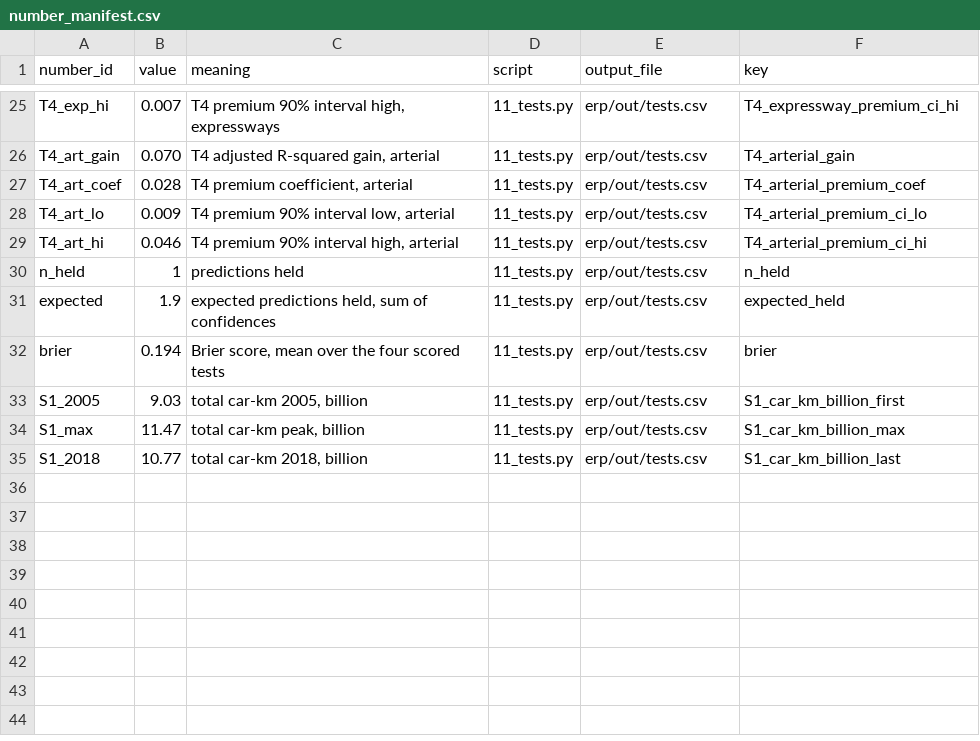
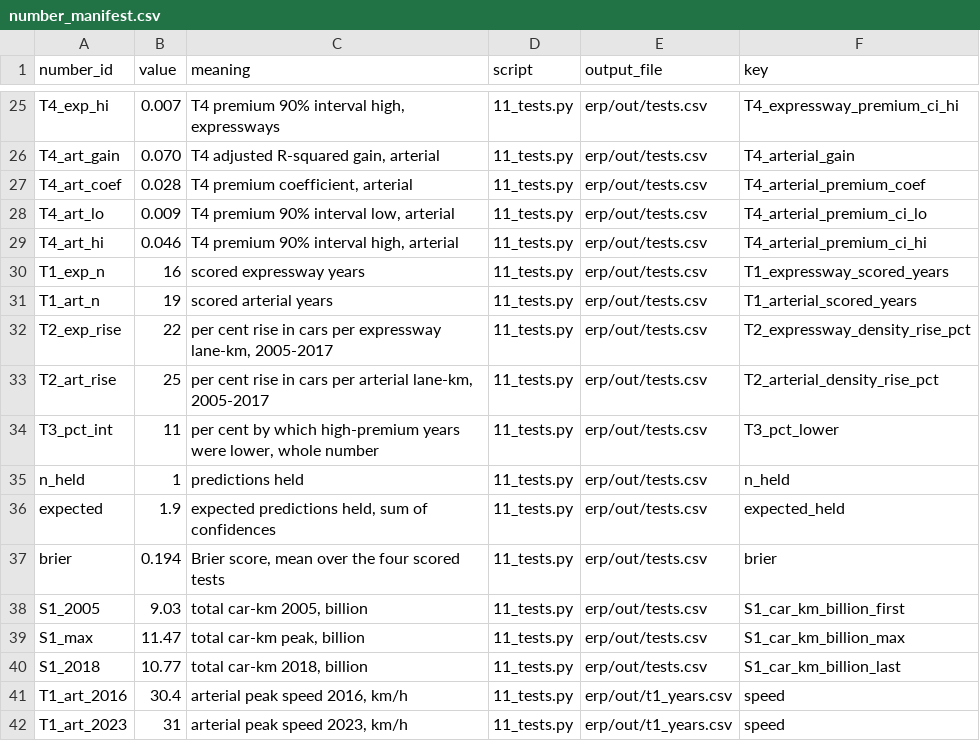
Before and after one commit to jacobbuildmodel/coe-analysis, a CSV file: erp/number_manifest.csv, drawn as a sheet; only a part is shown, gaps mark what is left out.

```diff
--- a/erp/number_manifest.csv
+++ b/erp/number_manifest.csv
@@ -29,2 +29,7 @@ T4_art_lo,0.009,"T4 premium 90% interval low, arterial",11_tests.py,erp/out/test
 T4_art_hi,0.046,"T4 premium 90% interval high, arterial",11_tests.py,erp/out/tests.csv,T4_arterial_premium_ci_hi
+T1_exp_n,16,scored expressway years,11_tests.py,erp/out/tests.csv,T1_expressway_scored_years
+T1_art_n,19,scored arterial years,11_tests.py,erp/out/tests.csv,T1_arterial_scored_years
+T2_exp_rise,22,"per cent rise in cars per expressway lane-km, 2005-2017",11_tests.py,erp/out/tests.csv,T2_expressway_density_rise_pct
+T2_art_rise,25,"per cent rise in cars per arterial lane-km, 2005-2017",11_tests.py,erp/out/tests.csv,T2_arterial_density_rise_pct
+T3_pct_int,11,"per cent by which high-premium years were lower, whole number",11_tests.py,erp/out/tests.csv,T3_pct_lower
 n_held,1,predictions held,11_tests.py,erp/out/tests.csv,n_held
@@ -35 +40,3 @@ S1_max,11.47,"total car-km peak, billion",11_tests.py,erp/out/tests.csv,S1_car_k
 S1_2018,10.77,"total car-km 2018, billion",11_tests.py,erp/out/tests.csv,S1_car_km_billion_last
+T1_art_2016,30.4,"arterial peak speed 2016, km/h",11_tests.py,erp/out/t1_years.csv,speed
+T1_art_2023,31,"arterial peak speed 2023, km/h",11_tests.py,erp/out/t1_years.csv,speed
```
Also changed, not shown: erp/out/tests.csv, 10 other files.
